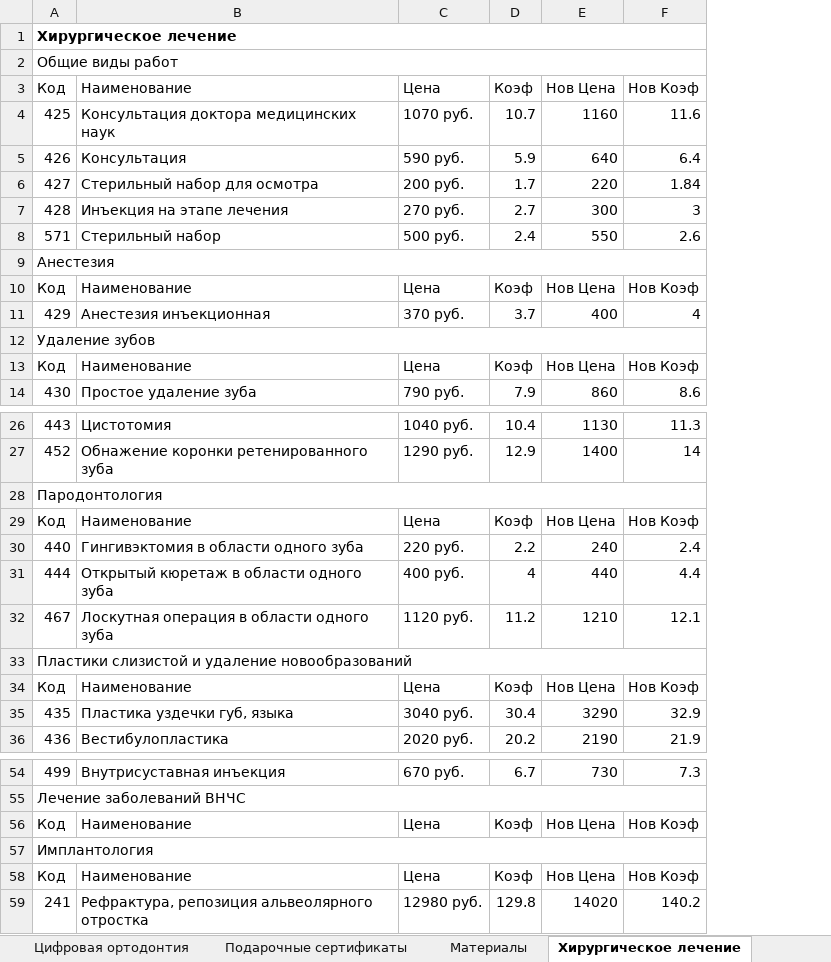
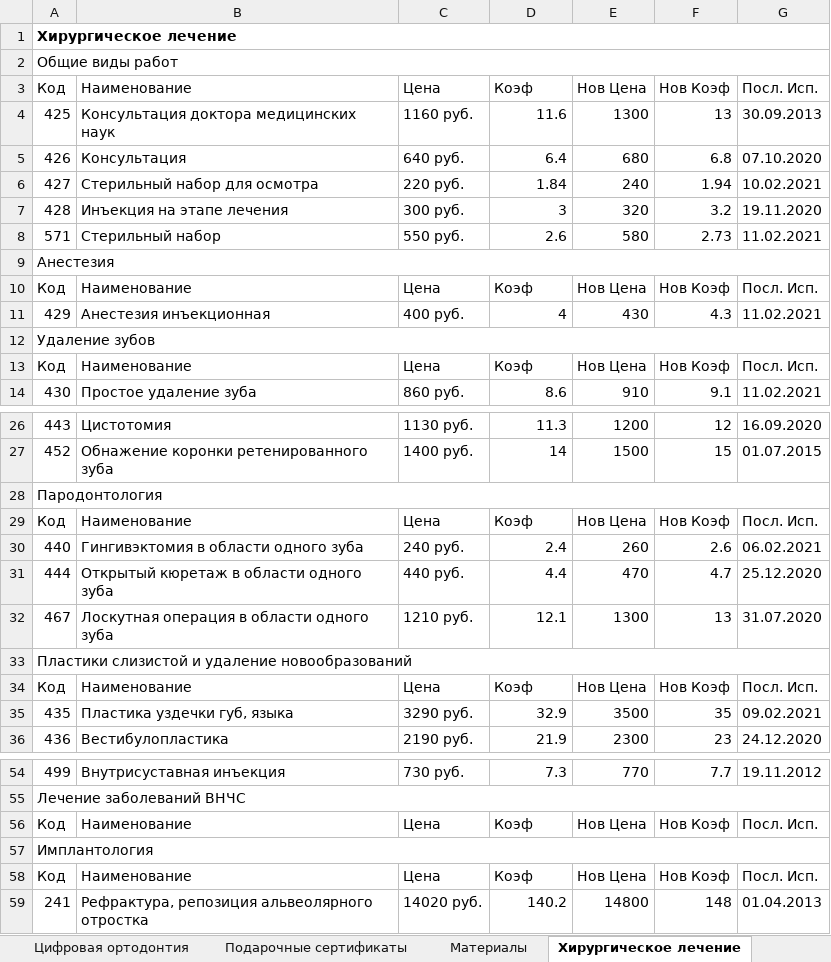
Before and after one commit to kivdent/orto-app, an Excel workbook: frontend/web/pricelist_batch_editing.xlsx, sheet Хирургическое лечение, drawn as a sheet; only a part is shown, gaps mark what is left out; values as stored, in another font and other column widths than the file's, no borders; removed rows and columns are numbered as before the commit, all else as after; the diff covers the shown part only; the diff names each change by its address in the sheet, - before the commit and + after, or states it on an @@ line.

```diff
--- a/frontend/web/pricelist_batch_editing.xlsx (sheet Хирургическое лечение)
+++ b/frontend/web/pricelist_batch_editing.xlsx (sheet Хирургическое лечение)
-column C (Цена), rows 4-14: 1070 руб. | 590 руб. | 200 руб. | 270 руб. | 500 руб. |  | Цена | 370 руб. |  | Цена | 790 руб.; rows 26-36: 1040 руб. | 1290 руб. |  | Цена | 220 руб. | 400 руб. | 1120 руб. |  | Цена | 3040 руб. | 2020 руб.; rows 54-59: 670 руб. |  | Цена |  | Цена | 12980 руб.
-column D (Коэф), rows 4-14: 10.7 | 5.9 | 1.7 | 2.7 | 2.4 |  | Коэф | 3.7 |  | Коэф | 7.9; rows 26-36: 10.4 | 12.9 |  | Коэф | 2.2 | 4 | 11.2 |  | Коэф | 30.4 | 20.2; rows 54-59: 6.7 |  | Коэф |  | Коэф | 129.8
-column E (Нов Цена), rows 4-14: 1160 | 640 | 220 | 300 | 550 |  | Нов Цена | 400 |  | Нов Цена | 860; rows 26-36: 1130 | 1400 |  | Нов Цена | 240 | 440 | 1210 |  | Нов Цена | 3290 | 2190; rows 54-59: 730 |  | Нов Цена |  | Нов Цена | 14020
+column C (Цена), rows 4-14: 1160 руб. | 640 руб. | 220 руб. | 300 руб. | 550 руб. |  | Цена | 400 руб. |  | Цена | 860 руб.; rows 26-36: 1130 руб. | 1400 руб. |  | Цена | 240 руб. | 440 руб. | 1210 руб. |  | Цена | 3290 руб. | 2190 руб.; rows 54-59: 730 руб. |  | Цена |  | Цена | 14020 руб.
+column E (Нов Цена), rows 4-14: 1300 | 680 | 240 | 320 | 580 |  | Нов Цена | 430 |  | Нов Цена | 910; rows 26-36: 1200 | 1500 |  | Нов Цена | 260 | 470 | 1300 |  | Нов Цена | 3500 | 2300; rows 54-59: 770 |  | Нов Цена |  | Нов Цена | 14800
+column F (Нов Коэф), rows 4-14: 13 | 6.8 | 1.94 | 3.2 | 2.73 |  | Нов Коэф | 4.3 |  | Нов Коэф | 9.1; rows 26-36: 12 | 15 |  | Нов Коэф | 2.6 | 4.7 | 13 |  | Нов Коэф | 35 | 23; rows 54-59: 7.7 |  | Нов Коэф |  | Нов Коэф | 148
+column G (Посл. Исп.), rows 4-14: 30.09.2013 | 07.10.2020 | 10.02.2021 | 19.11.2020 | 11.02.2021 |  | Посл. Исп. | 11.02.2021 |  | Посл. Исп. | 11.02.2021; rows 26-36: 16.09.2020 | 01.07.2015 |  | Посл. Исп. | 06.02.2021 | 25.12.2020 | 31.07.2020 |  | Посл. Исп. | 09.02.2021 | 24.12.2020; rows 54-59: 19.11.2012 |  | Посл. Исп. |  | Посл. Исп. | 01.04.2013
-D3: Нов Коэф
+D3: Коэф
-D10 (Коэф): Нов Коэф
+D10 (Коэф): Коэф
-D13 (Коэф): Нов Коэф
+D13 (Коэф): Коэф
-D29 (Коэф): Нов Коэф
+D29 (Коэф): Коэф
-D34 (Коэф): Нов Коэф
+D34 (Коэф): Коэф
-D56 (Коэф): Нов Коэф
+D56 (Коэф): Коэф
-D58 (Коэф): Нов Коэф
+D58 (Коэф): Коэф
```
Also changed, not shown: 2 edited cells elsewhere in this sheet, sheet Терапевтическое лечение, sheet Ортопедическое лечение, sheet Ортодонтическое лечение, sheet Прейскурант на лечение врача К, sheet Цифровая ортодонтия, sheet Материалы, 3 more sheets, 4 other files.
